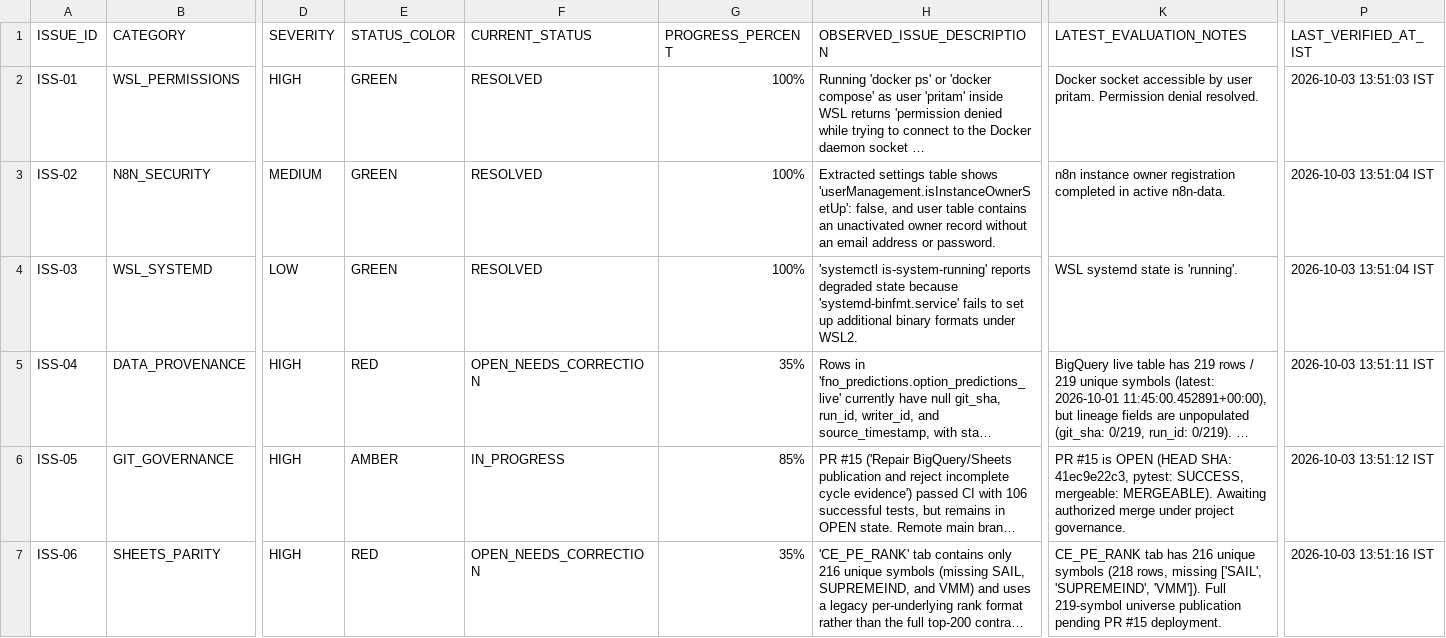
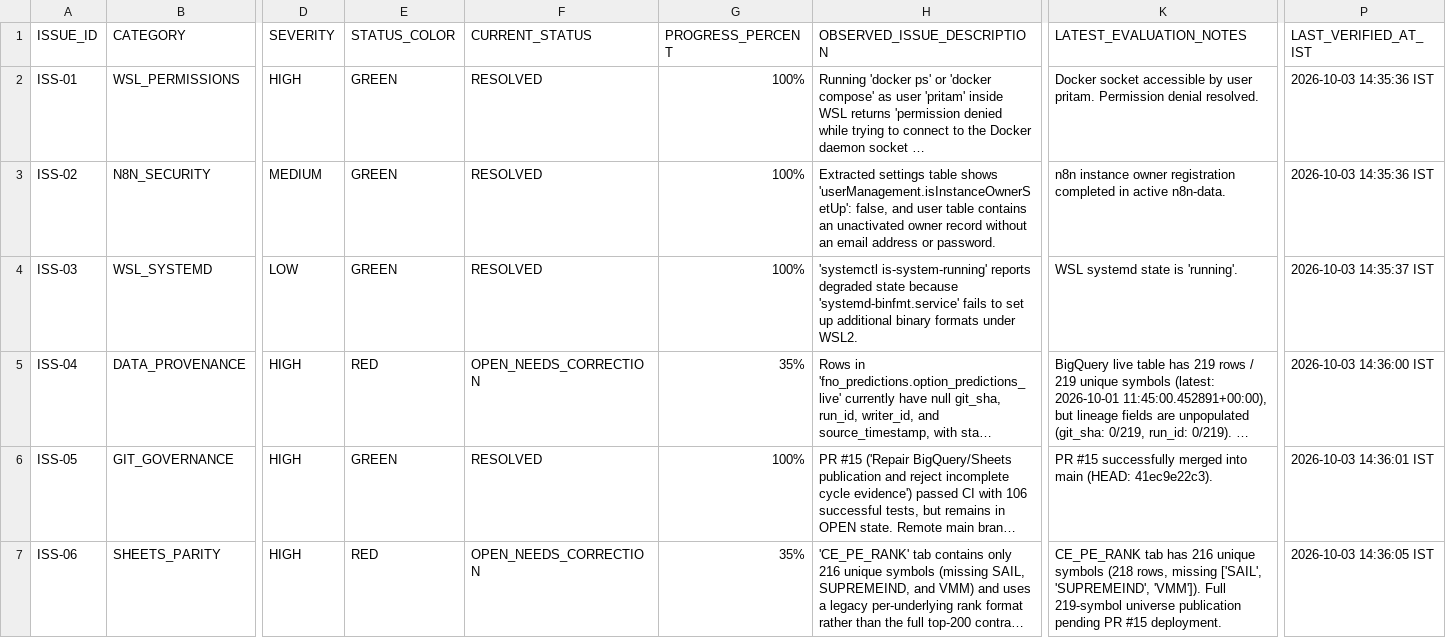
Before and after one commit to psw2025-cmd/angel-fno-scanner, a CSV file: audit/system_issues_and_recommendations_tracker.csv, drawn as a sheet; only a part is shown, gaps mark what is left out; long unchanged cells end in …; the diff covers the shown part only; the diff names each change by its address in the sheet, - before the commit and + after, or states it on an @@ line.

```diff
--- a/audit/system_issues_and_recommendations_tracker.csv
+++ b/audit/system_issues_and_recommendations_tracker.csv
-P2 (LAST_VERIFIED_AT_IST): 2026-10-03 13:51:03 IST
+P2 (LAST_VERIFIED_AT_IST): 2026-10-03 14:35:36 IST
-P3 (LAST_VERIFIED_AT_IST): 2026-10-03 13:51:04 IST
+P3 (LAST_VERIFIED_AT_IST): 2026-10-03 14:35:36 IST
-P4 (LAST_VERIFIED_AT_IST): 2026-10-03 13:51:04 IST
+P4 (LAST_VERIFIED_AT_IST): 2026-10-03 14:35:37 IST
-P5 (LAST_VERIFIED_AT_IST): 2026-10-03 13:51:11 IST
+P5 (LAST_VERIFIED_AT_IST): 2026-10-03 14:36:00 IST
-E6 (STATUS_COLOR): AMBER
+E6 (STATUS_COLOR): GREEN
-F6 (CURRENT_STATUS): IN_PROGRESS
+F6 (CURRENT_STATUS): RESOLVED
-G6 (PROGRESS_PERCENT): 85%
+G6 (PROGRESS_PERCENT): 100%
-K6 (LATEST_EVALUATION_NOTES): PR #15 is OPEN (HEAD SHA: 41ec9e22c3, pytest: SUCCESS, mergeable: MERGEABLE). Awaiting authorized merge under project governance.
+K6 (LATEST_EVALUATION_NOTES): PR #15 successfully merged into main (HEAD: 41ec9e22c3).
-P6 (LAST_VERIFIED_AT_IST): 2026-10-03 13:51:12 IST
+P6 (LAST_VERIFIED_AT_IST): 2026-10-03 14:36:01 IST
-P7 (LAST_VERIFIED_AT_IST): 2026-10-03 13:51:16 IST
+P7 (LAST_VERIFIED_AT_IST): 2026-10-03 14:36:05 IST
```
Also changed, not shown: 9 edited cells elsewhere in this file, 1 other file.
